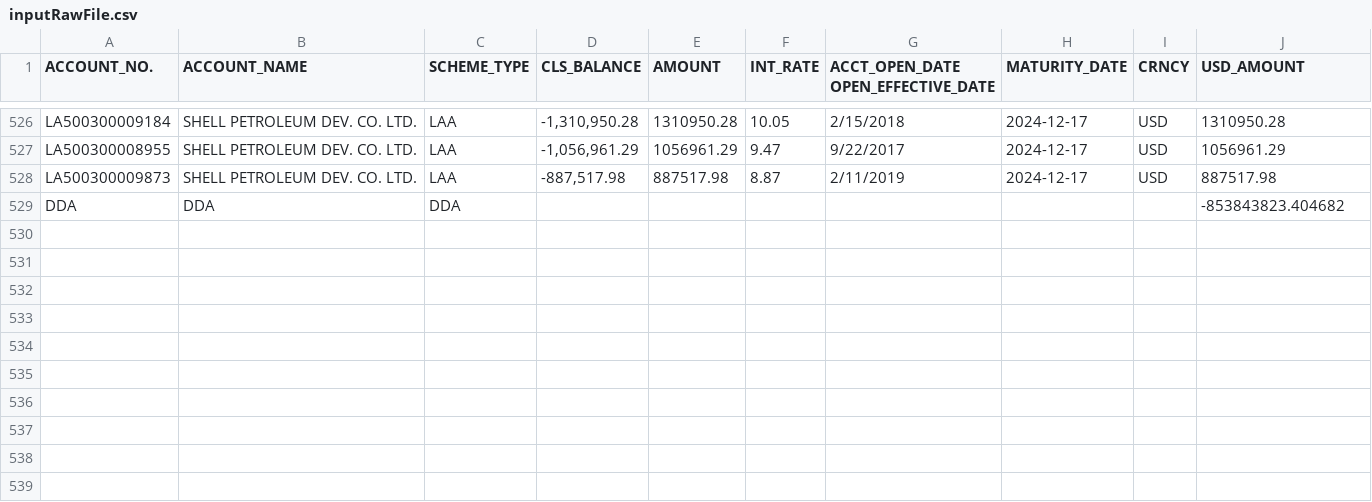
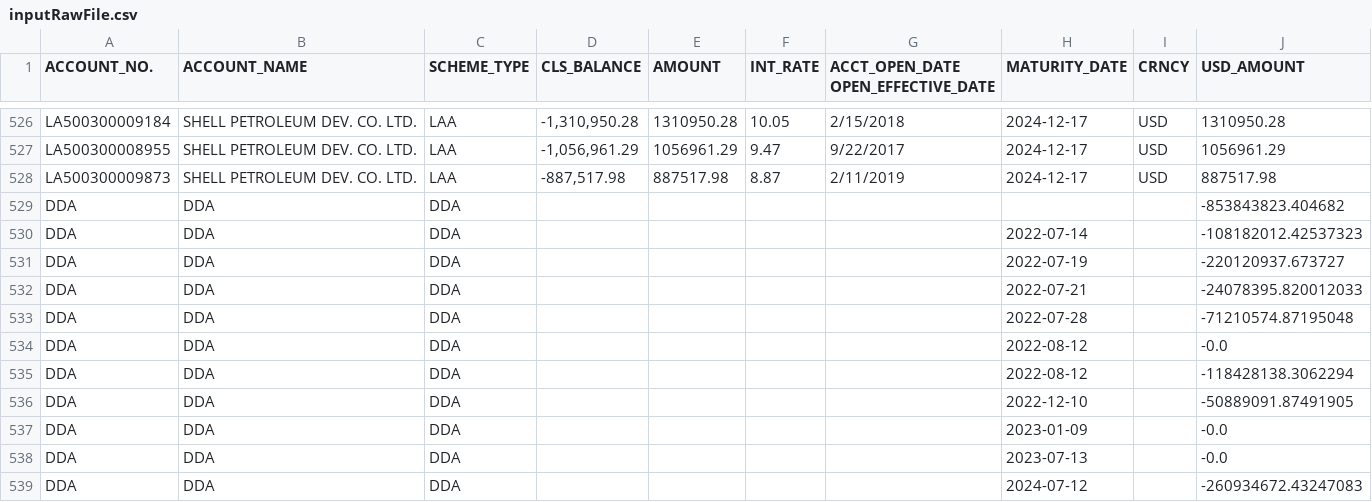
Before and after one commit to jackyusa/UBA-General-Repository, a CSV file: inputRawFile.csv, drawn as a sheet; only a part is shown, gaps mark what is left out.

```diff
--- a/inputRawFile.csv
+++ b/inputRawFile.csv
@@ -529 +529,11 @@ LA500300009873,SHELL PETROLEUM DEV. CO. LTD.,LAA,"-887,517.98",887517.98,8.87,2/
 DDA,DDA,DDA,,,,,,,-853843823.404682
+DDA,DDA,DDA,,,,,2022-07-14,,-108182012.42537323
+DDA,DDA,DDA,,,,,2022-07-19,,-220120937.673727
+DDA,DDA,DDA,,,,,2022-07-21,,-24078395.820012033
+DDA,DDA,DDA,,,,,2022-07-28,,-71210574.87195048
+DDA,DDA,DDA,,,,,2022-08-12,,-0.0
+DDA,DDA,DDA,,,,,2022-08-12,,-118428138.3062294
+DDA,DDA,DDA,,,,,2022-12-10,,-50889091.87491905
+DDA,DDA,DDA,,,,,2023-01-09,,-0.0
+DDA,DDA,DDA,,,,,2023-07-13,,-0.0
+DDA,DDA,DDA,,,,,2024-07-12,,-260934672.43247083
```
Also changed, not shown: 1 other file.
